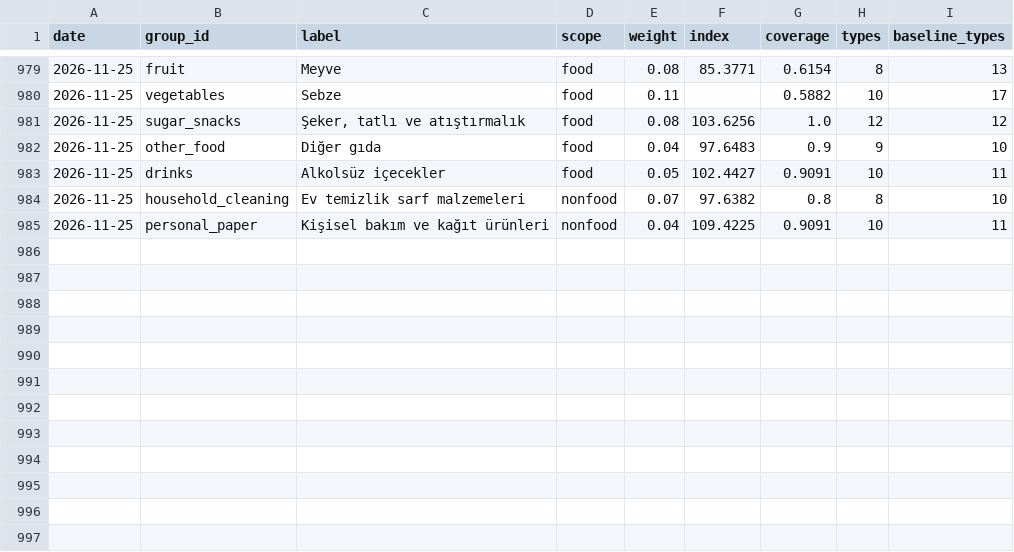
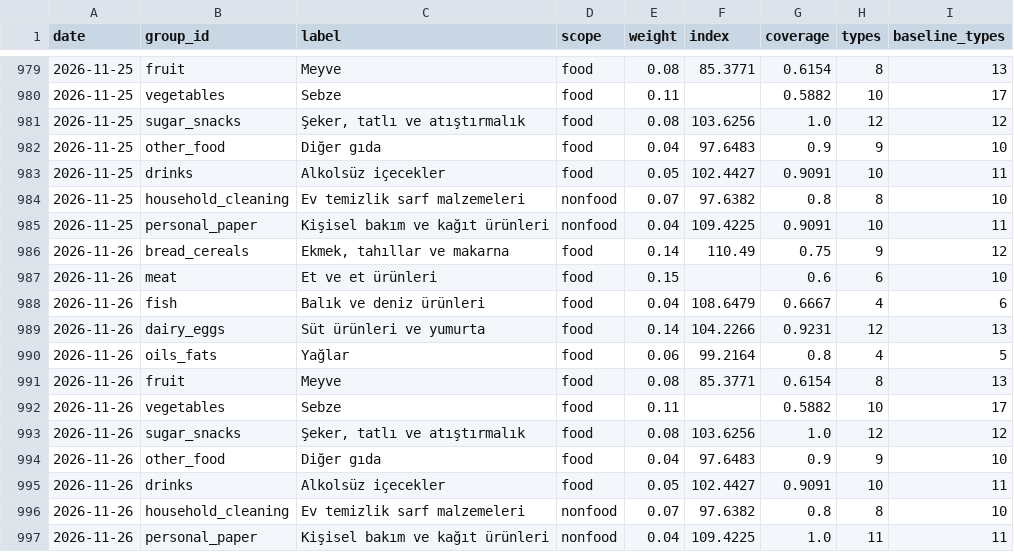
Before and after one commit to onurcan-b/acik-sepet, a CSV file: data/v0.4/category_indices.csv, drawn as a sheet; only a part is shown, gaps mark what is left out.

```diff
--- a/data/v0.4/category_indices.csv
+++ b/data/v0.4/category_indices.csv
@@ -985 +985,13 @@ date,group_id,label,scope,weight,index,coverage,types,baseline_types
 2026-11-25,personal_paper,Kişisel bakım ve kağıt ürünleri,nonfood,0.04,109.4225,0.9091,10,11
+2026-11-26,bread_cereals,"Ekmek, tahıllar ve makarna",food,0.14,110.49,0.75,9,12
+2026-11-26,meat,Et ve et ürünleri,food,0.15,,0.6,6,10
+2026-11-26,fish,Balık ve deniz ürünleri,food,0.04,108.6479,0.6667,4,6
+2026-11-26,dairy_eggs,Süt ürünleri ve yumurta,food,0.14,104.2266,0.9231,12,13
+2026-11-26,oils_fats,Yağlar,food,0.06,99.2164,0.8,4,5
+2026-11-26,fruit,Meyve,food,0.08,85.3771,0.6154,8,13
+2026-11-26,vegetables,Sebze,food,0.11,,0.5882,10,17
+2026-11-26,sugar_snacks,"Şeker, tatlı ve atıştırmalık",food,0.08,103.6256,1.0,12,12
+2026-11-26,other_food,Diğer gıda,food,0.04,97.6483,0.9,9,10
+2026-11-26,drinks,Alkolsüz içecekler,food,0.05,102.4427,0.9091,10,11
+2026-11-26,household_cleaning,Ev temizlik sarf malzemeleri,nonfood,0.07,97.6382,0.8,8,10
+2026-11-26,personal_paper,Kişisel bakım ve kağıt ürünleri,nonfood,0.04,109.4225,1.0,11,11
```
Also changed, not shown: data/v0.4/index.csv, 18 other files.
